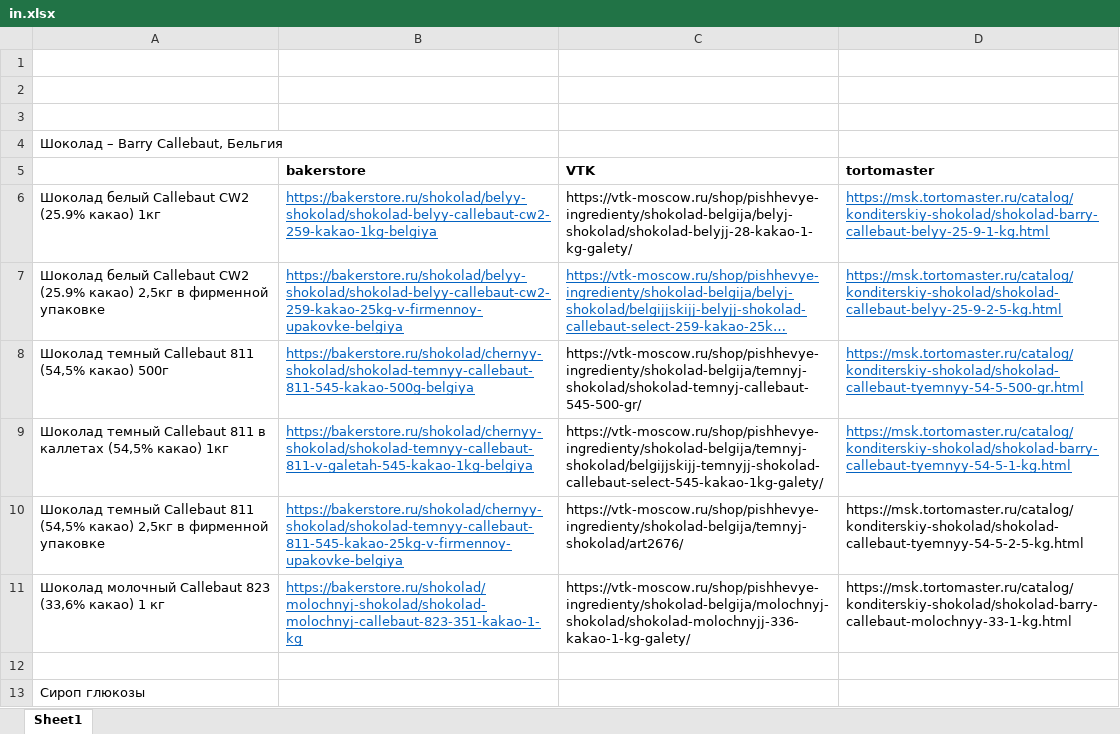
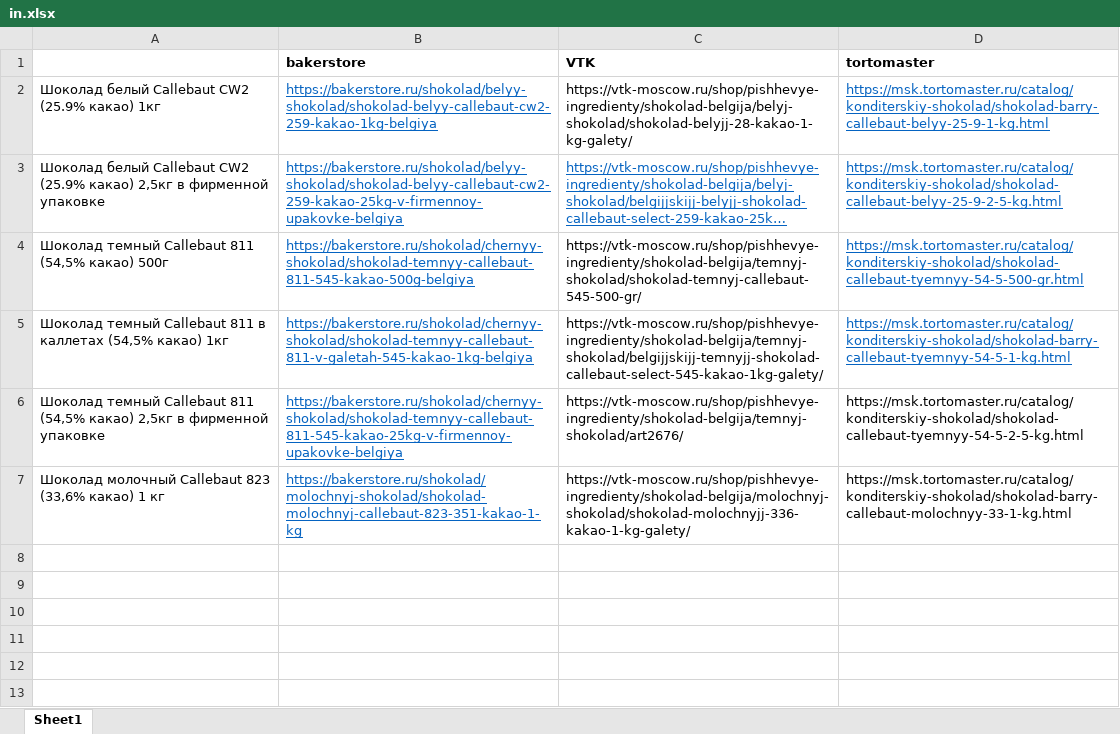
Before and after one commit to vlntnnmlv/candy_parser, an Excel workbook: in.xlsx, sheet Sheet1, drawn as a sheet; long unchanged cells end in …; values as stored, in another font and other column widths than the file's, no borders; the diff names each change by its address in the sheet, - before the commit and + after, or states it on an @@ line.

```diff
--- a/in.xlsx (sheet Sheet1)
+++ b/in.xlsx (sheet Sheet1)
-row 1: (empty)
-row 2: (empty)
-row 3: (empty)
-row 4: Шоколад – Barry Callebaut, Бельгия
-row 12: (empty)
-row 13: Сироп глюкозы
```
Also changed, not shown: 2 other files.
